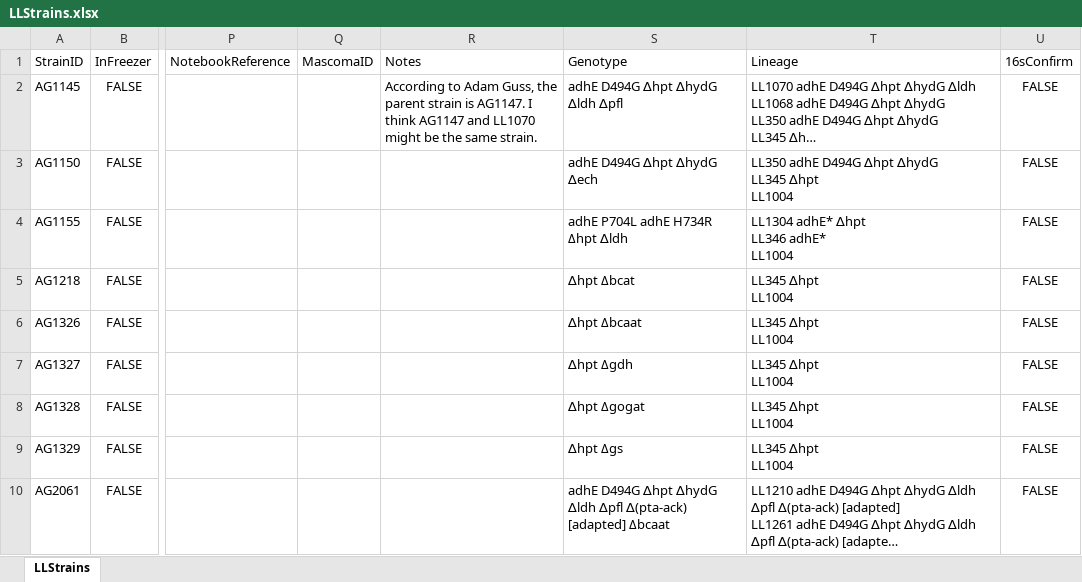
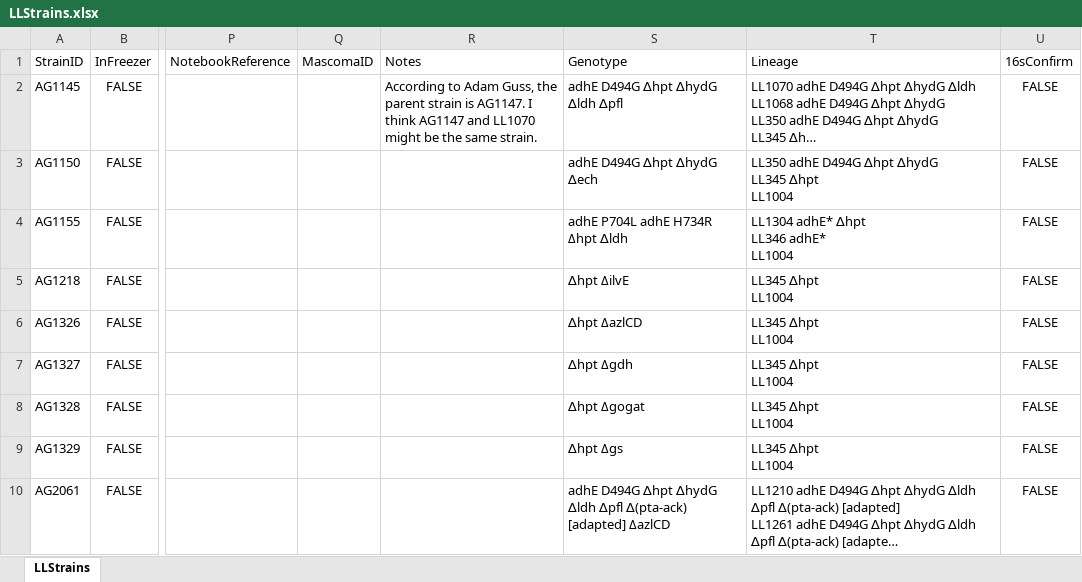
Before and after one commit to danolson1/cth-mutation, an Excel workbook: LLStrains.xlsx, sheet LLStrains, drawn as a sheet; only a part is shown, gaps mark what is left out; long unchanged cells end in …; values as stored, in another font and other column widths than the file's, no borders; the diff covers the shown part only; the diff names each change by its address in the sheet, - before the commit and + after, or states it on an @@ line.

```diff
--- a/LLStrains.xlsx (sheet LLStrains)
+++ b/LLStrains.xlsx (sheet LLStrains)
-S5 (Genotype): ∆hpt Δbcat
+S5 (Genotype): ∆hpt ΔilvE
-S6 (Genotype): ∆hpt Δbcaat
+S6 (Genotype): ∆hpt ΔazlCD
-S10 (Genotype): …∆(pta-ack) [adapted] Δbcaat
+S10 (Genotype): …∆(pta-ack) [adapted] ΔazlCD
```
Also changed, not shown: 65 edited cells elsewhere in this sheet, Allele.xlsx, StrainAllele.xlsx, 4 other files.
